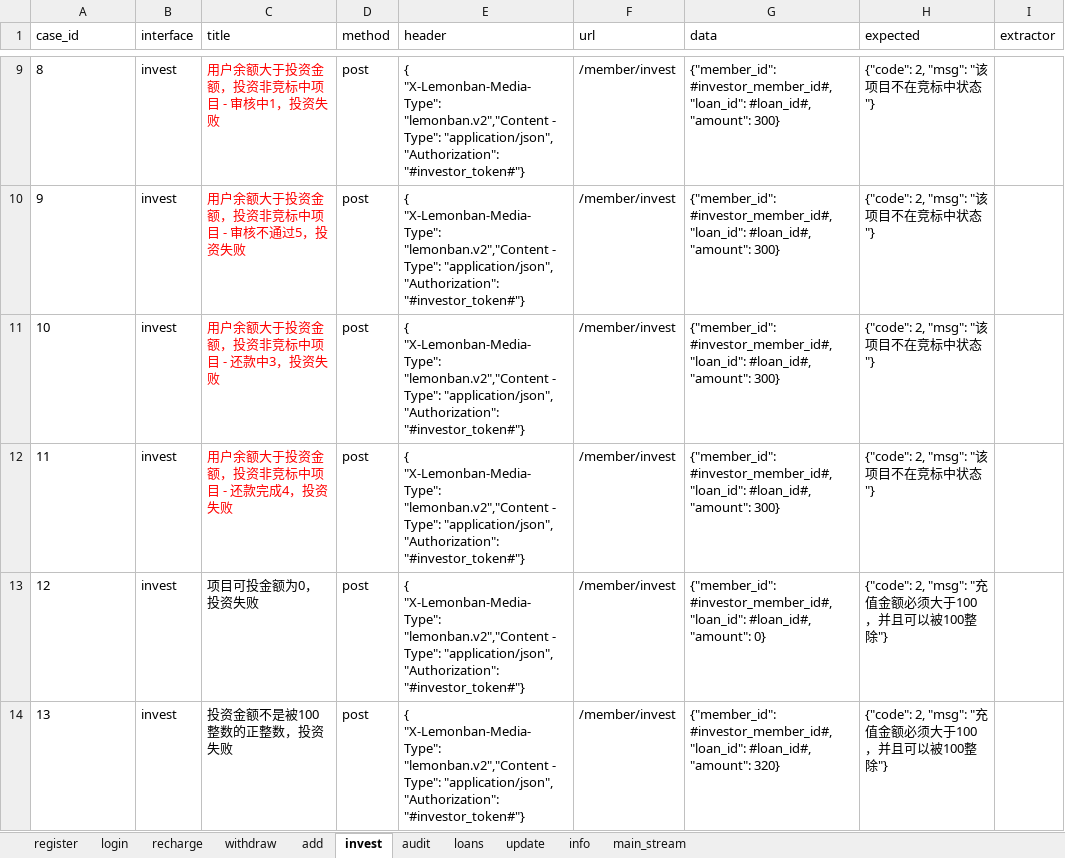
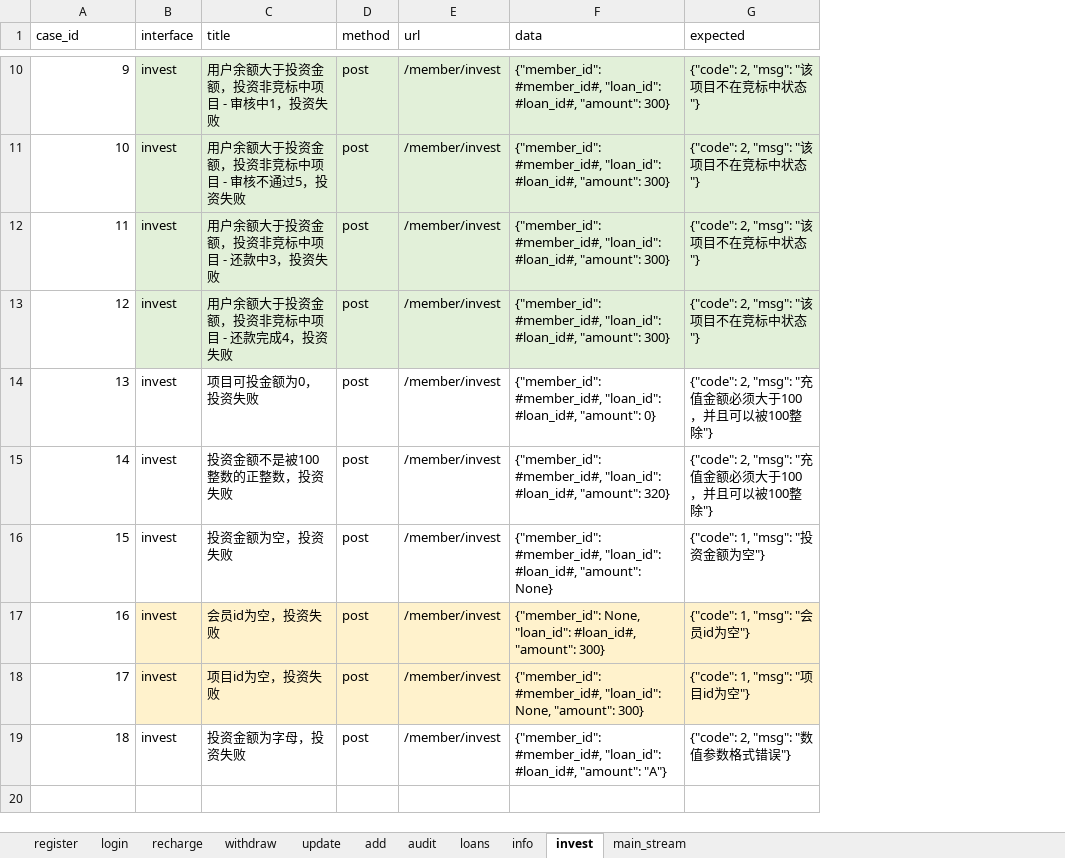
Before and after one commit to floraachy/FutureLoadApiTest36, an Excel workbook: data_example/case.xlsx, sheet invest, drawn as a sheet; only a part is shown, gaps mark what is left out; values as stored, in another font and other column widths than the file's, no borders; removed rows and columns are numbered as before the commit, all else as after; the diff covers the shown part only; the diff names each change by its address in the sheet, - before the commit and + after, or states it on an @@ line.

```diff
--- a/data_example/case.xlsx (sheet invest)
+++ b/data_example/case.xlsx (sheet invest)
@@ sheet tab order changed: register | login | recharge | withdraw | update | add | audit | loans | info | invest | main_stream @@
-column E (header), rows 9-14: all { "X-Lemonban-Media-Type": "lemonban.v2","Content - Type": "application/json", "Authorization": "#investor_token#"}
-column I (extractor), empty
@@ column A (case_id) renumbered between rows 2 and 15 @@
-A10:A15 alignment: left
+A10:A15 alignment: right
-B10:D13 fill: none
+B10:D13 fill: #E2F0D9
-C10:C13 text colour: #FF0000
+C10:C13 text colour: black
-E10:G13 fill: none
+E10:G13 fill: #E2F0D9
-F10:F13 (data): {"member_id": #investor_member_id#, "loan_id": #loan_id#,…
+F10:F13 (data): {"member_id": #member_id#, "loan_id": #loan_id#,…
-F14 (data): {"member_id": #investor_member_id#, "loan_id": #loan_id#,…
+F14 (data): {"member_id": #member_id#, "loan_id": #loan_id#,…
-F15 (data): {"member_id": #investor_member_id#, "loan_id": #loan_id#,…
+F15 (data): {"member_id": #member_id#, "loan_id": #loan_id#,…
+row 16: 15 | invest | 投资金额为空，投资失败 | post | /member/invest | {"member_id": #member_id#, "loan_id": #loan_id#, "amount": None} | {"code": 1, "msg": "投资金额为空"}
+row 17: 16 | invest | 会员id为空，投资失败 | post | /member/invest | {"member_id": None, "loan_id": #loan_id#, "amount": 300} | {"code": 1, "msg": "会员id为空"}
+row 18: 17 | invest | 项目id为空，投资失败 | post | /member/invest | {"member_id": #member_id#, "loan_id": None, "amount": 300} | {"code": 1, "msg": "项目id为空"}
+row 19: 18 | invest | 投资金额为字母，投资失败 | post | /member/invest | {"member_id": #member_id#, "loan_id": #loan_id#, "amount": "A"} | {"code": 2, "msg": "数值参数格式错误"}
```
Also changed, not shown: 3 added rows, 2 removed rows, 6 edited cells and cell formats elsewhere in this sheet, sheet add, sheet withdraw, sheet audit, sheet recharge, sheet register, sheet login, 4 more sheets.
